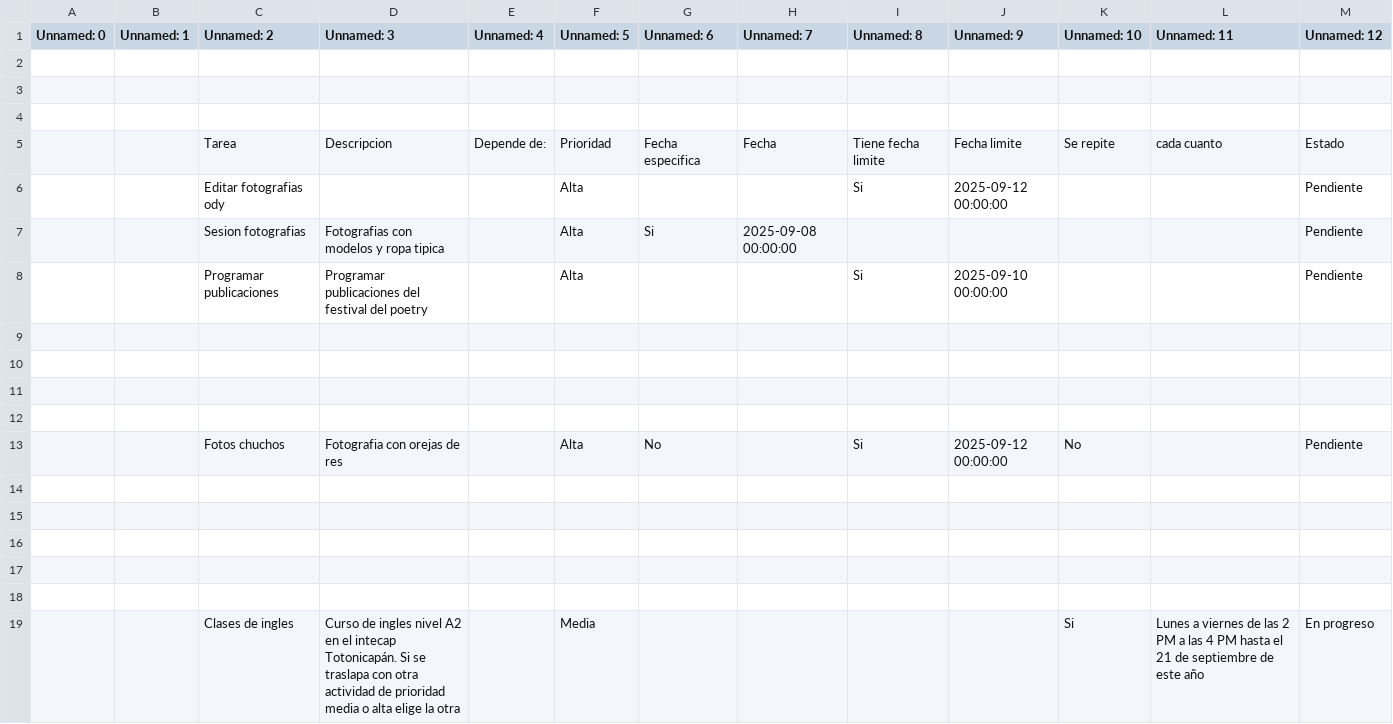
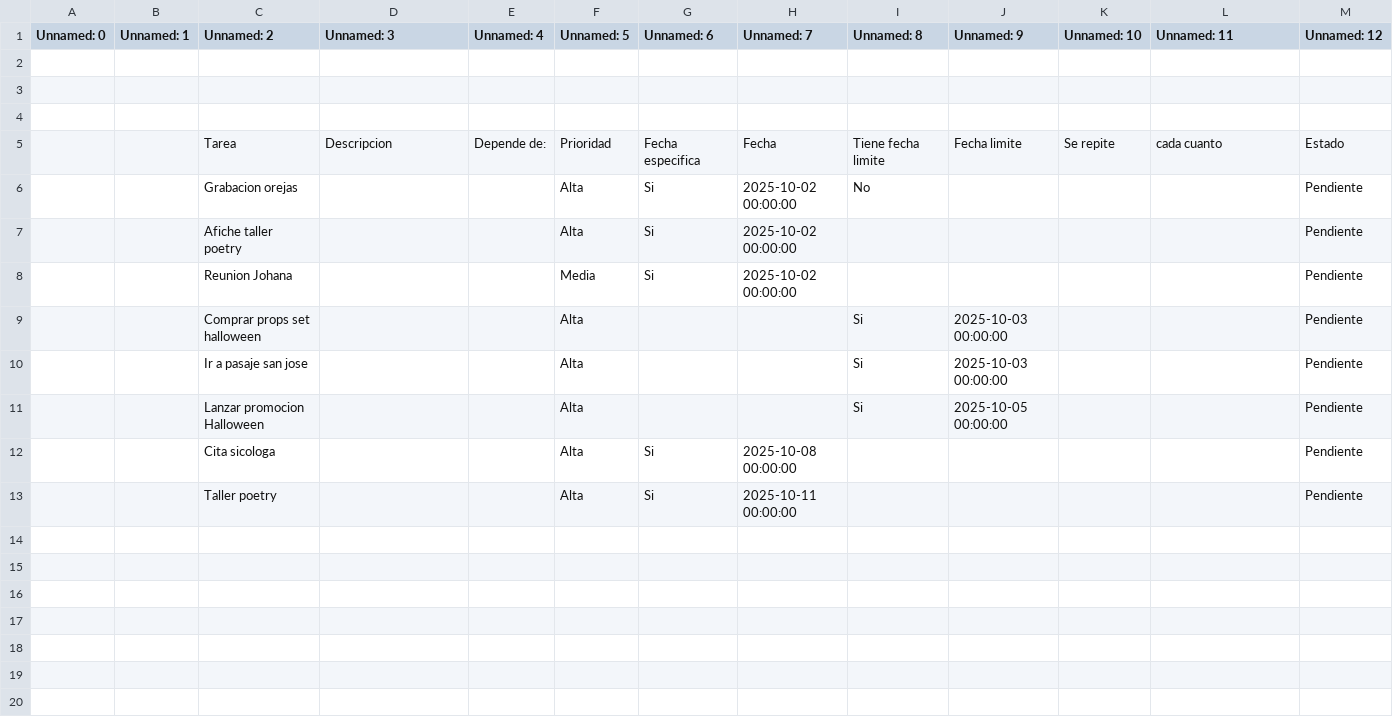
Before and after one commit to lordgarrobo-cpu/ToDoListUpdater, a CSV file: data/tareas.csv, drawn as a sheet.

```diff
--- a/data/tareas.csv
+++ b/data/tareas.csv
@@ -5,15 +5,9 @@ Unnamed: 0,Unnamed: 1,Unnamed: 2,Unnamed: 3,Unnamed: 4,Unnamed: 5,Unnamed: 6,Unn
 ,,Tarea,Descripcion,Depende de:,Prioridad,Fecha especifica,Fecha,Tiene fecha limite,Fecha limite,Se repite,cada cuanto,Estado
-,,Editar fotografias ody,,,Alta,,,Si,2025-09-12 00:00:00,,,Pendiente
-,,Sesion fotografias,Fotografias con modelos y ropa tipica,,Alta,Si,2025-09-08 00:00:00,,,,,Pendiente
-,,Programar publicaciones,Programar publicaciones del festival del poetry,,Alta,,,Si,2025-09-10 00:00:00,,,Pendiente
-,,,,,,,,,,,,
-,,,,,,,,,,,,
-,,,,,,,,,,,,
-,,,,,,,,,,,,
-,,Fotos chuchos,Fotografia con orejas de res,,Alta,No,,Si,2025-09-12 00:00:00,No,,Pendiente
-,,,,,,,,,,,,
-,,,,,,,,,,,,
-,,,,,,,,,,,,
-,,,,,,,,,,,,
-,,,,,,,,,,,,
-,,Clases de ingles,Curso de ingles nivel A2 en el intecap Totonicapán.  Si se traslapa con otra actividad de prioridad media o alta elige la otra,,Media,,,,,Si,Lunes a viernes de las 2 PM a las 4 PM hasta el 21 de septiembre de este año,En progreso
+,,Grabacion orejas,,,Alta,Si,2025-10-02 00:00:00,No,,,,Pendiente
+,,Afiche taller poetry,,,Alta,Si,2025-10-02 00:00:00,,,,,Pendiente
+,,Reunion Johana,,,Media,Si,2025-10-02 00:00:00,,,,,Pendiente
+,,Comprar props set halloween,,,Alta,,,Si,2025-10-03 00:00:00,,,Pendiente
+,,Ir a pasaje san jose,,,Alta,,,Si,2025-10-03 00:00:00,,,Pendiente
+,,Lanzar promocion Halloween,,,Alta,,,Si,2025-10-05 00:00:00,,,Pendiente
+,,Cita sicologa,,,Alta,Si,2025-10-08 00:00:00,,,,,Pendiente
+,,Taller poetry,,,Alta,Si,2025-10-11 00:00:00,,,,,Pendiente
```
Also changed, not shown: 1 other file.
